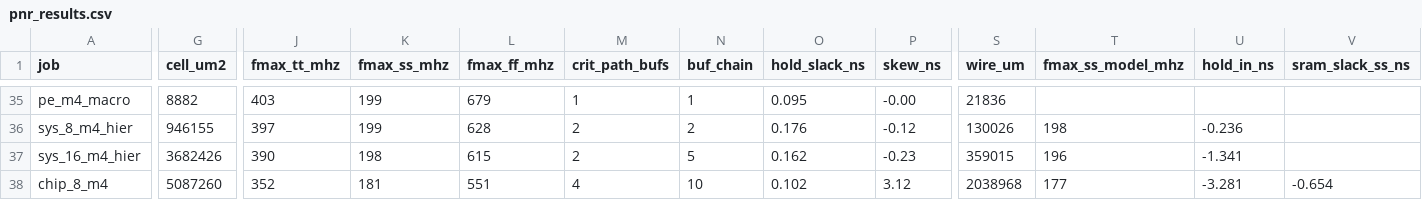
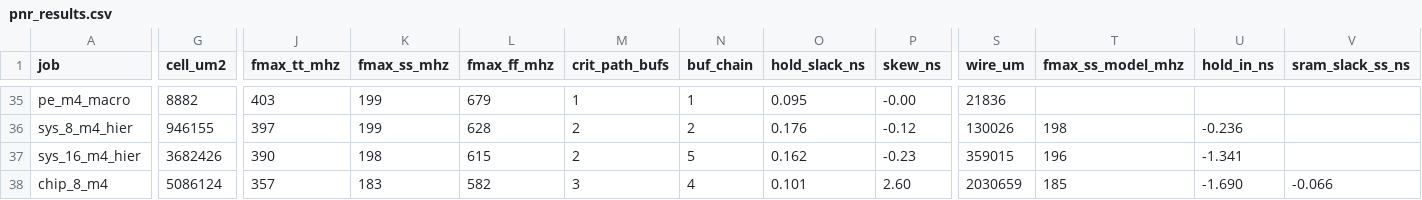
Before and after one commit to Ruika-K/GEMM-acc, a CSV file: syn/asic/pnr_results.csv, drawn as a sheet; only a part is shown, gaps mark what is left out; the diff covers the shown part only; the diff names each change by its address in the sheet, - before the commit and + after, or states it on an @@ line.

```diff
--- a/syn/asic/pnr_results.csv
+++ b/syn/asic/pnr_results.csv
-G38 (cell_um2): 5087260
+G38 (cell_um2): 5086124
-J38 (fmax_tt_mhz): 352
+J38 (fmax_tt_mhz): 357
-K38 (fmax_ss_mhz): 181
+K38 (fmax_ss_mhz): 183
-L38 (fmax_ff_mhz): 551
+L38 (fmax_ff_mhz): 582
-M38 (crit_path_bufs): 4
+M38 (crit_path_bufs): 3
-N38 (buf_chain): 10
+N38 (buf_chain): 4
-O38 (hold_slack_ns): 0.102
+O38 (hold_slack_ns): 0.101
-P38 (skew_ns): 3.12
+P38 (skew_ns): 2.60
-S38 (wire_um): 2038968
+S38 (wire_um): 2030659
-T38 (fmax_ss_model_mhz): 177
+T38 (fmax_ss_model_mhz): 185
-U38 (hold_in_ns): -3.281
+U38 (hold_in_ns): -1.690
-V38 (sram_slack_ss_ns): -0.654
+V38 (sram_slack_ss_ns): -0.066
```
Also changed, not shown: 1 edited cell elsewhere in this file.
